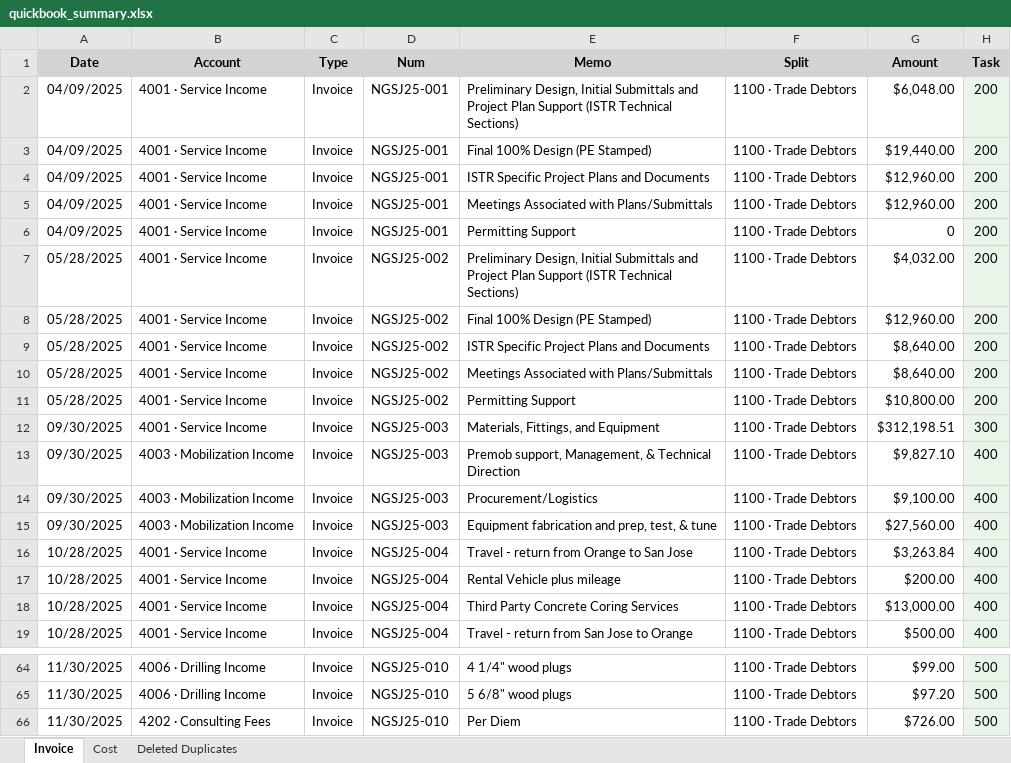
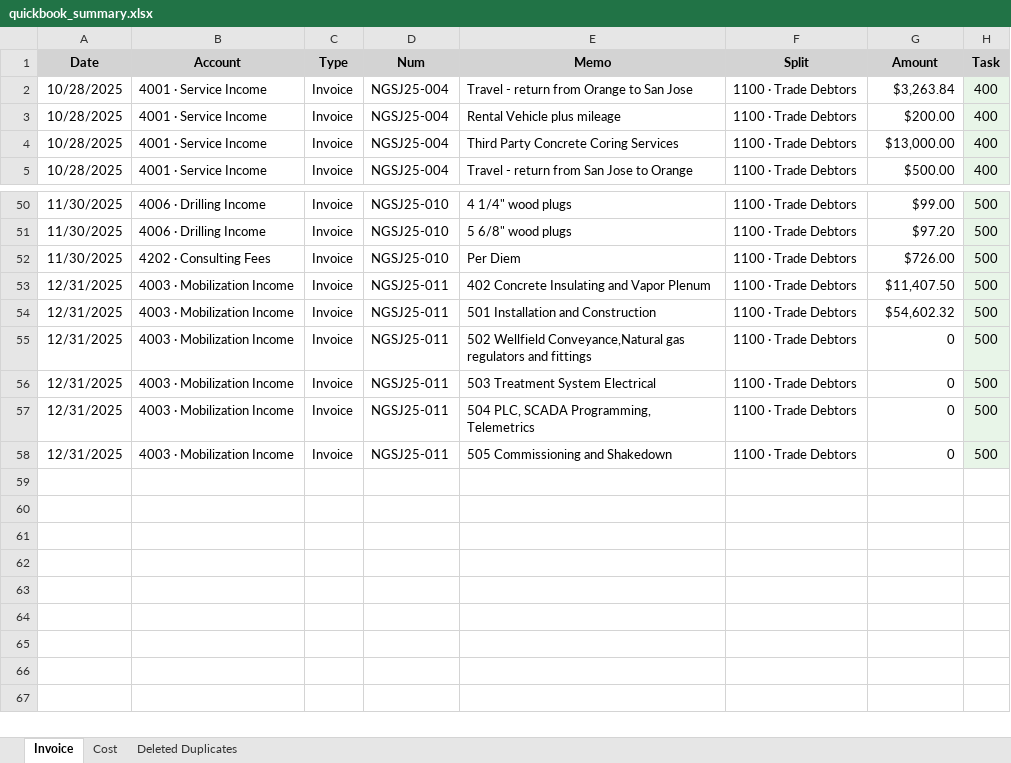
Before and after one commit to xiaosongchen1977/geo-project-tracker-sanjose2025.com, an Excel workbook: quickbook_summary.xlsx, sheet Invoice, drawn as a sheet; only a part is shown, gaps mark what is left out; values as stored, in another font and other column widths than the file's, no borders; removed rows and columns are numbered as before the commit, all else as after; the diff names each change by its address in the sheet, - before the commit and + after, or states it on an @@ line.

```diff
--- a/quickbook_summary.xlsx (sheet Invoice)
+++ b/quickbook_summary.xlsx (sheet Invoice)
-row 2: 04/09/2025 | 4001 · Service Income | Invoice | NGSJ25-001 | Preliminary Design, Initial Submittals and Project Plan Support (ISTR Technical Sections) | 1100 · Trade Debtors | $6,048.00 | 200
-row 3: 04/09/2025 | 4001 · Service Income | Invoice | NGSJ25-001 | Final 100% Design (PE Stamped) | 1100 · Trade Debtors | $19,440.00 | 200
-row 4: 04/09/2025 | 4001 · Service Income | Invoice | NGSJ25-001 | ISTR Specific Project Plans and Documents | 1100 · Trade Debtors | $12,960.00 | 200
-row 5: 04/09/2025 | 4001 · Service Income | Invoice | NGSJ25-001 | Meetings Associated with Plans/Submittals | 1100 · Trade Debtors | $12,960.00 | 200
-row 6: 04/09/2025 | 4001 · Service Income | Invoice | NGSJ25-001 | Permitting Support | 1100 · Trade Debtors | 0 | 200
-row 7: 05/28/2025 | 4001 · Service Income | Invoice | NGSJ25-002 | Preliminary Design, Initial Submittals and Project Plan Support (ISTR Technical Sections) | 1100 · Trade Debtors | $4,032.00 | 200
-row 8: 05/28/2025 | 4001 · Service Income | Invoice | NGSJ25-002 | Final 100% Design (PE Stamped) | 1100 · Trade Debtors | $12,960.00 | 200
-row 9: 05/28/2025 | 4001 · Service Income | Invoice | NGSJ25-002 | ISTR Specific Project Plans and Documents | 1100 · Trade Debtors | $8,640.00 | 200
-row 10: 05/28/2025 | 4001 · Service Income | Invoice | NGSJ25-002 | Meetings Associated with Plans/Submittals | 1100 · Trade Debtors | $8,640.00 | 200
-row 11: 05/28/2025 | 4001 · Service Income | Invoice | NGSJ25-002 | Permitting Support | 1100 · Trade Debtors | $10,800.00 | 200
-row 12: 09/30/2025 | 4001 · Service Income | Invoice | NGSJ25-003 | Materials, Fittings, and Equipment | 1100 · Trade Debtors | $312,198.51 | 300
-row 13: 09/30/2025 | 4003 · Mobilization Income | Invoice | NGSJ25-003 | Premob support, Management, & Technical Direction | 1100 · Trade Debtors | $9,827.10 | 400
-row 14: 09/30/2025 | 4003 · Mobilization Income | Invoice | NGSJ25-003 | Procurement/Logistics | 1100 · Trade Debtors | $9,100.00 | 400
-row 15: 09/30/2025 | 4003 · Mobilization Income | Invoice | NGSJ25-003 | Equipment fabrication and prep, test, & tune | 1100 · Trade Debtors | $27,560.00 | 400
+row 53: 12/31/2025 | 4003 · Mobilization Income | Invoice | NGSJ25-011 | 402 Concrete Insulating and Vapor Plenum | 1100 · Trade Debtors | $11,407.50 | 500
+row 54: 12/31/2025 | 4003 · Mobilization Income | Invoice | NGSJ25-011 | 501 Installation and Construction | 1100 · Trade Debtors | $54,602.32 | 500
+row 55: 12/31/2025 | 4003 · Mobilization Income | Invoice | NGSJ25-011 | 502 Wellfield Conveyance,Natural gas regulators and fittings | 1100 · Trade Debtors | 0 | 500
+row 56: 12/31/2025 | 4003 · Mobilization Income | Invoice | NGSJ25-011 | 503 Treatment System Electrical | 1100 · Trade Debtors | 0 | 500
+row 57: 12/31/2025 | 4003 · Mobilization Income | Invoice | NGSJ25-011 | 504 PLC, SCADA Programming, Telemetrics | 1100 · Trade Debtors | 0 | 500
+row 58: 12/31/2025 | 4003 · Mobilization Income | Invoice | NGSJ25-011 | 505 Commissioning and Shakedown | 1100 · Trade Debtors | 0 | 500
```
Also changed, not shown: sheet Cost.
